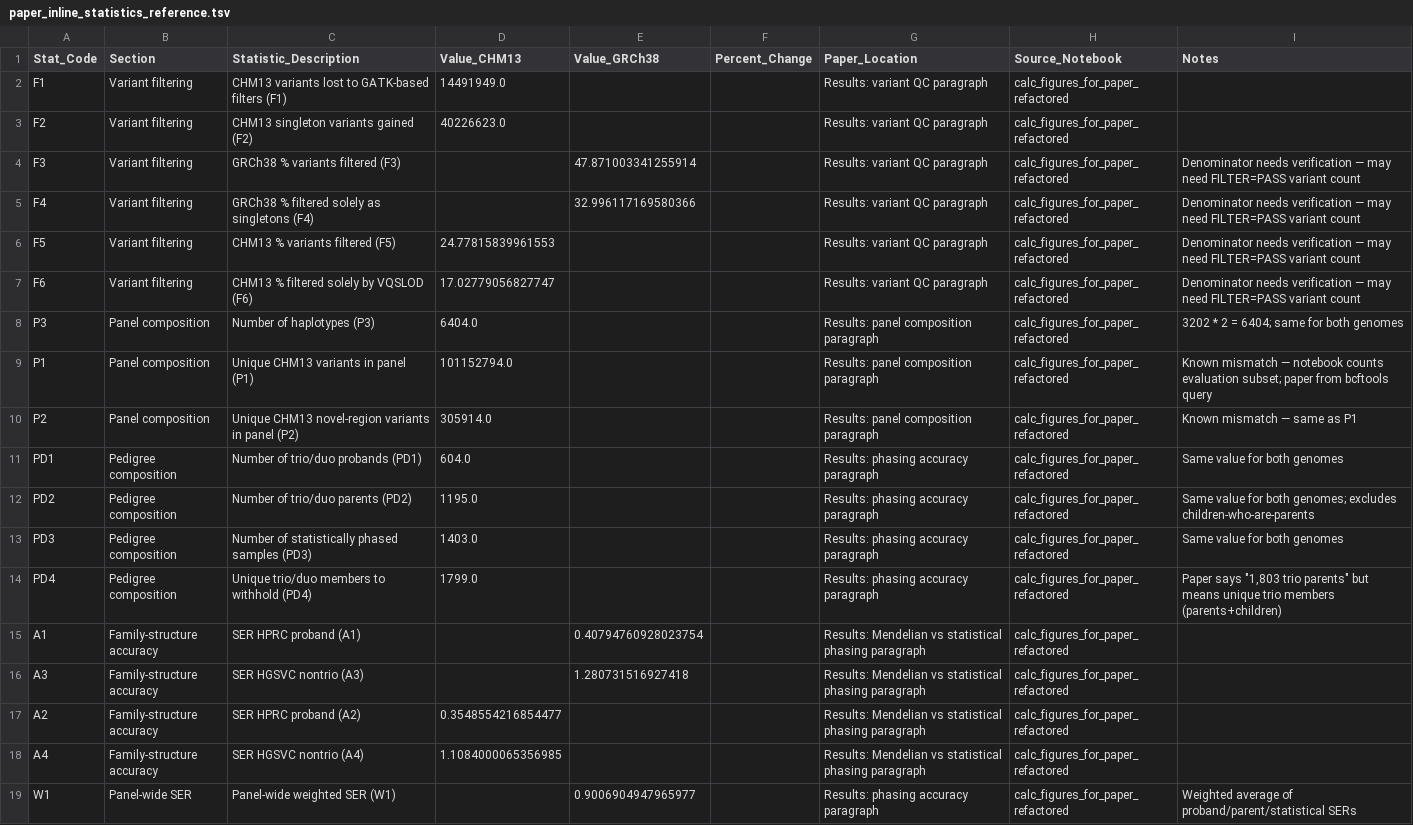
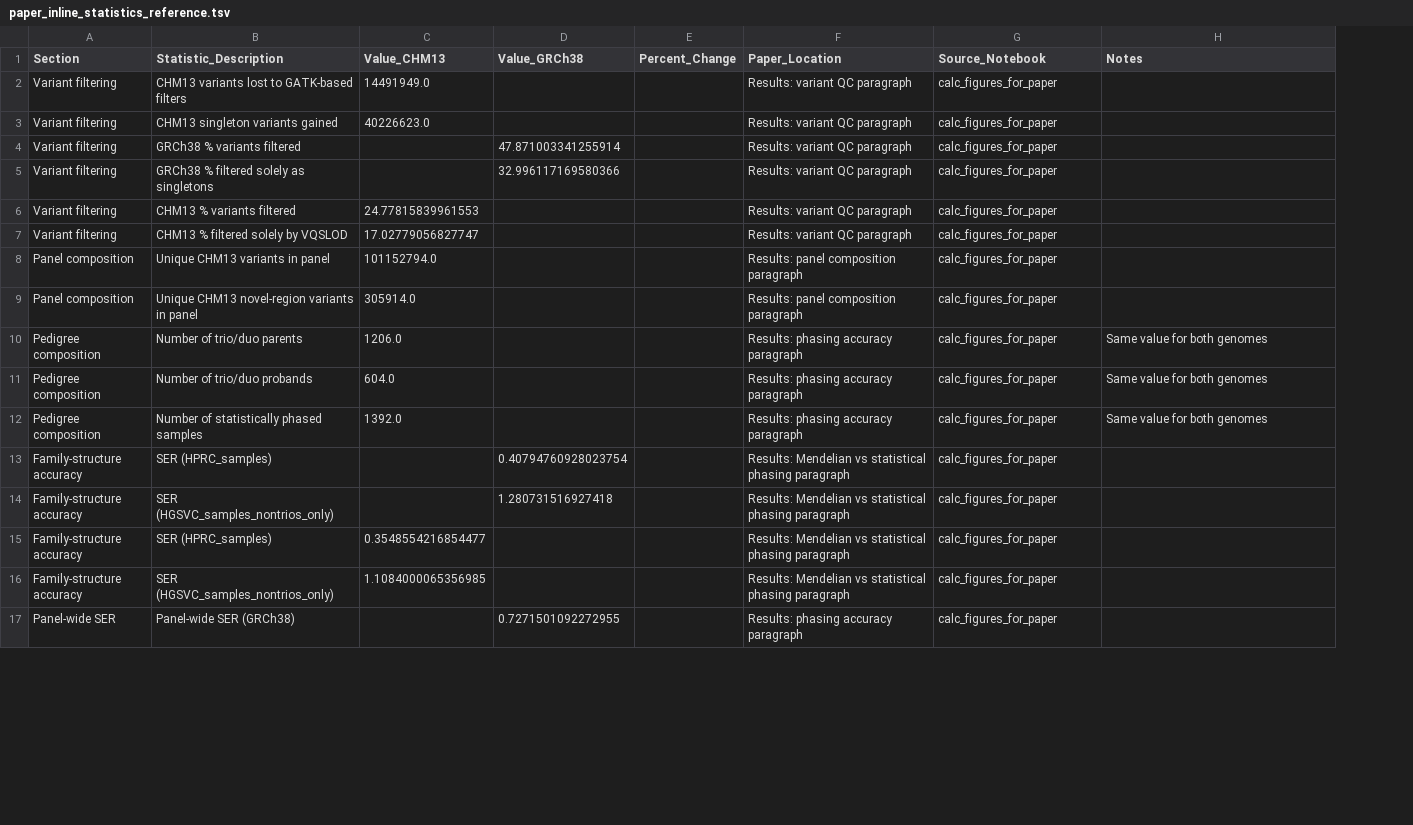
Before and after one commit to JosephLalli/phasing_T2T, a TSV file: tables/paper_inline_statistics_reference.tsv, drawn as a sheet; only a part is shown; removed rows and columns are numbered as before the commit, all else as after; the diff covers the shown part only; the diff names each change by its address in the sheet, - before the commit and + after, or states it on an @@ line.

Commit message:
Refactor notebooks and scripts for publication readiness
Extract utility functions from make_plots.ipynb into utilities.py,
centralize path configuration with profile-based switching, add file
validation, reorganize notebook sections with paper cross-references,
and update figures/tables from latest whole-genome run.

Co-Authored-By: Joseph Lalli <lalli@wisc.edu>

```diff
--- a/tables/paper_inline_statistics_reference.tsv
+++ b/tables/paper_inline_statistics_reference.tsv
-column A (Stat_Code), rows 2-7: F1 | F2 | F3 | F4 | F5 | F6; rows 9-13: P1 | P2 | PD1 | PD2 | PD3; rows 15-19: A1 | A3 | A2 | A4 | W1
-B2 (Statistic_Description): CHM13 variants lost to GATK-based filters (F1)
+B2 (Statistic_Description): CHM13 variants lost to GATK-based filters
-G2:G7 (Source_Notebook): calc_figures_for_paper_refactored
+G2:G7 (Source_Notebook): calc_figures_for_paper
-B3 (Statistic_Description): CHM13 singleton variants gained (F2)
+B3 (Statistic_Description): CHM13 singleton variants gained
-B4 (Statistic_Description): GRCh38 % variants filtered (F3)
+B4 (Statistic_Description): GRCh38 % variants filtered
-H4:H7 (Notes): Denominator needs verification — may need FILTER=PASS variant count
+H4:H7 (Notes): (empty)
-B5 (Statistic_Description): GRCh38 % filtered solely as singletons (F4)
+B5 (Statistic_Description): GRCh38 % filtered solely as singletons
-B6 (Statistic_Description): CHM13 % variants filtered (F5)
+B6 (Statistic_Description): CHM13 % variants filtered
-B7 (Statistic_Description): CHM13 % filtered solely by VQSLOD (F6)
+B7 (Statistic_Description): CHM13 % filtered solely by VQSLOD
-row 8: P3 | Panel composition | Number of haplotypes (P3) | 6404.0 |  |  | Results: panel composition paragraph | calc_figures_for_paper_refactored | 3202 * 2 = 6404; same for both genomes
-B8 (Statistic_Description): Unique CHM13 variants in panel (P1)
+B8 (Statistic_Description): Unique CHM13 variants in panel
-G8:G12 (Source_Notebook): calc_figures_for_paper_refactored
+G8:G12 (Source_Notebook): calc_figures_for_paper
-H8 (Notes): Known mismatch — notebook counts evaluation subset; paper from bcftools query
+H8 (Notes): (empty)
-B9 (Statistic_Description): …in panel (P2)
+B9 (Statistic_Description): …in panel
-H9 (Notes): Known mismatch — same as P1
+H9 (Notes): (empty)
-B10 (Statistic_Description): Number of trio/duo probands (PD1)
+B10 (Statistic_Description): Number of trio/duo parents
-C10 (Value_CHM13): 604.0
+C10 (Value_CHM13): 1206.0
-B11 (Statistic_Description): Number of trio/duo parents (PD2)
+B11 (Statistic_Description): Number of trio/duo probands
-C11 (Value_CHM13): 1195.0
+C11 (Value_CHM13): 604.0
-H11 (Notes): Same value for both genomes; excludes children-who-are-parents
+H11 (Notes): Same value for both genomes
-B12 (Statistic_Description): Number of statistically phased samples (PD3)
+B12 (Statistic_Description): Number of statistically phased samples
-C12 (Value_CHM13): 1403.0
+C12 (Value_CHM13): 1392.0
-row 14: PD4 | Pedigree composition | Unique trio/duo members to withhold (PD4) | 1799.0 |  |  | Results: phasing accuracy paragraph | calc_figures_for_paper_refactored | Paper says "1,803 trio parents" but means unique trio members (parents+children)
-B13 (Statistic_Description): SER HPRC proband (A1)
+B13 (Statistic_Description): SER (HPRC_samples)
-G13:G17 (Source_Notebook): calc_figures_for_paper_refactored
+G13:G17 (Source_Notebook): calc_figures_for_paper
-B14 (Statistic_Description): SER HGSVC nontrio (A3)
+B14 (Statistic_Description): SER (HGSVC_samples_nontrios_only)
-B15 (Statistic_Description): SER HPRC proband (A2)
+B15 (Statistic_Description): SER (HPRC_samples)
-B16 (Statistic_Description): SER HGSVC nontrio (A4)
+B16 (Statistic_Description): SER (HGSVC_samples_nontrios_only)
-B17 (Statistic_Description): Panel-wide weighted SER (W1)
+B17 (Statistic_Description): Panel-wide SER (GRCh38)
-D17 (Value_GRCh38): 0.9006904947965977
+D17 (Value_GRCh38): 0.7271501092272955
-H17 (Notes): Weighted average of proband/parent/statistical SERs
+H17 (Notes): (empty)
```
Also changed, not shown: 15 removed rows and 16 edited cells elsewhere in this file, tables/decipher_cnv_region_performances_rephased_1KGP_variants_HPRC_ground_truth.tsv, tables/decipher_cnv_region_performances_rephased_1KGP_variants_HPRC_ground_truth_plusminus_1mb.tsv, 30 other files.
